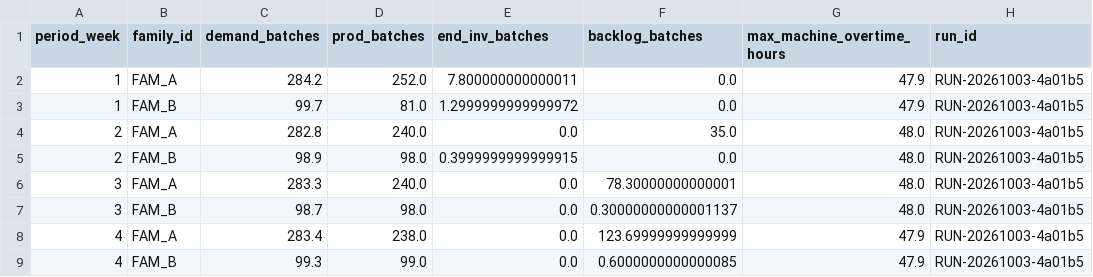
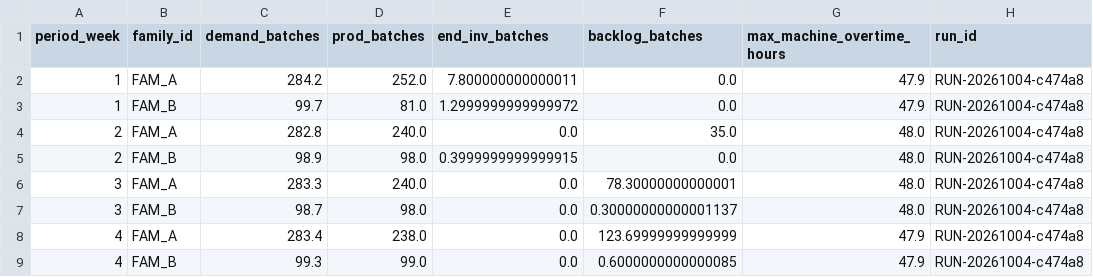
Before and after one commit to AliUmutKazak/factory-decision-intelligence, a CSV file: artifacts/reference/aggregate_plan.csv, drawn as a sheet.

```diff
--- a/artifacts/reference/aggregate_plan.csv
+++ b/artifacts/reference/aggregate_plan.csv
@@ -1,9 +1,9 @@
 period_week,family_id,demand_batches,prod_batches,end_inv_batches,backlog_batches,max_machine_overtime_hours,run_id
-1,FAM_A,284.2,252.0,7.800000000000011,0.0,47.9,RUN-20261003-4a01b5
-1,FAM_B,99.7,81.0,1.2999999999999972,0.0,47.9,RUN-20261003-4a01b5
-2,FAM_A,282.8,240.0,0.0,35.0,48.0,RUN-20261003-4a01b5
-2,FAM_B,98.9,98.0,0.3999999999999915,0.0,48.0,RUN-20261003-4a01b5
-3,FAM_A,283.3,240.0,0.0,78.30000000000001,48.0,RUN-20261003-4a01b5
-3,FAM_B,98.7,98.0,0.0,0.30000000000001137,48.0,RUN-20261003-4a01b5
-4,FAM_A,283.4,238.0,0.0,123.69999999999999,47.9,RUN-20261003-4a01b5
-4,FAM_B,99.3,99.0,0.0,0.6000000000000085,47.9,RUN-20261003-4a01b5
+1,FAM_A,284.2,252.0,7.800000000000011,0.0,47.9,RUN-20261004-c474a8
+1,FAM_B,99.7,81.0,1.2999999999999972,0.0,47.9,RUN-20261004-c474a8
+2,FAM_A,282.8,240.0,0.0,35.0,48.0,RUN-20261004-c474a8
+2,FAM_B,98.9,98.0,0.3999999999999915,0.0,48.0,RUN-20261004-c474a8
+3,FAM_A,283.3,240.0,0.0,78.30000000000001,48.0,RUN-20261004-c474a8
+3,FAM_B,98.7,98.0,0.0,0.30000000000001137,48.0,RUN-20261004-c474a8
+4,FAM_A,283.4,238.0,0.0,123.69999999999999,47.9,RUN-20261004-c474a8
+4,FAM_B,99.3,99.0,0.0,0.6000000000000085,47.9,RUN-20261004-c474a8
```
Also changed, not shown: artifacts/reference/carbon_machine_kpis.csv, artifacts/reference/energy_kpis.csv, 13 other files.
